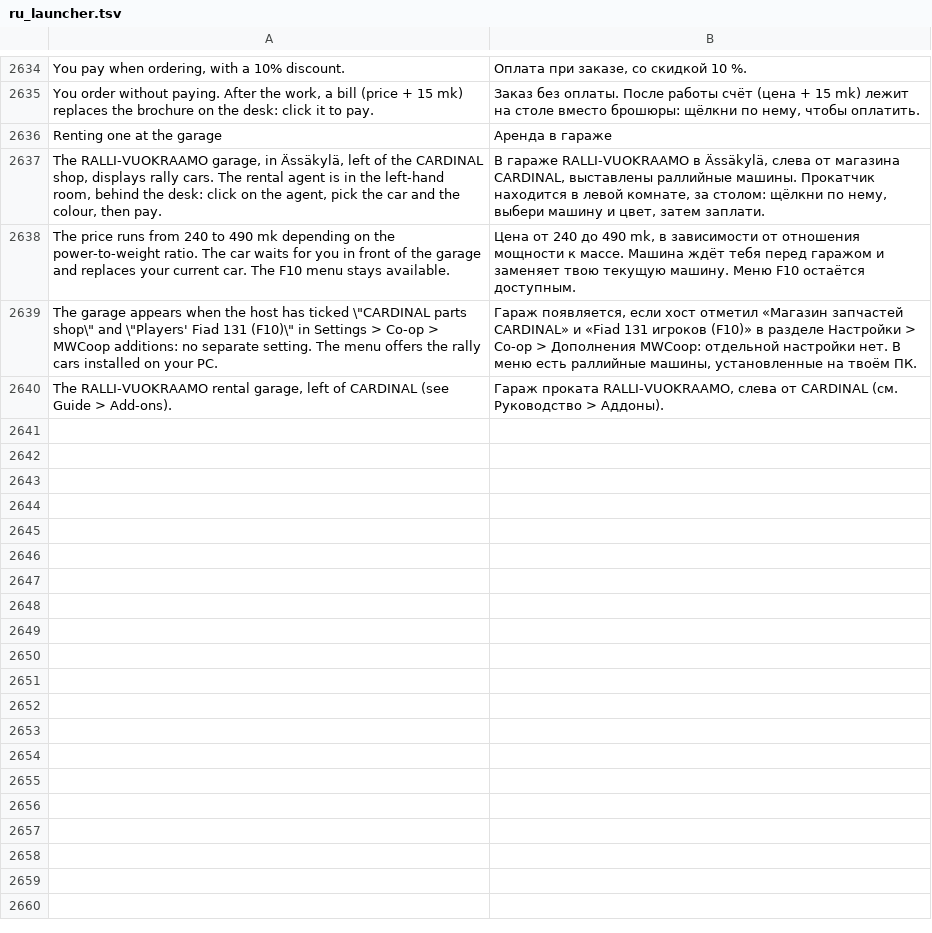
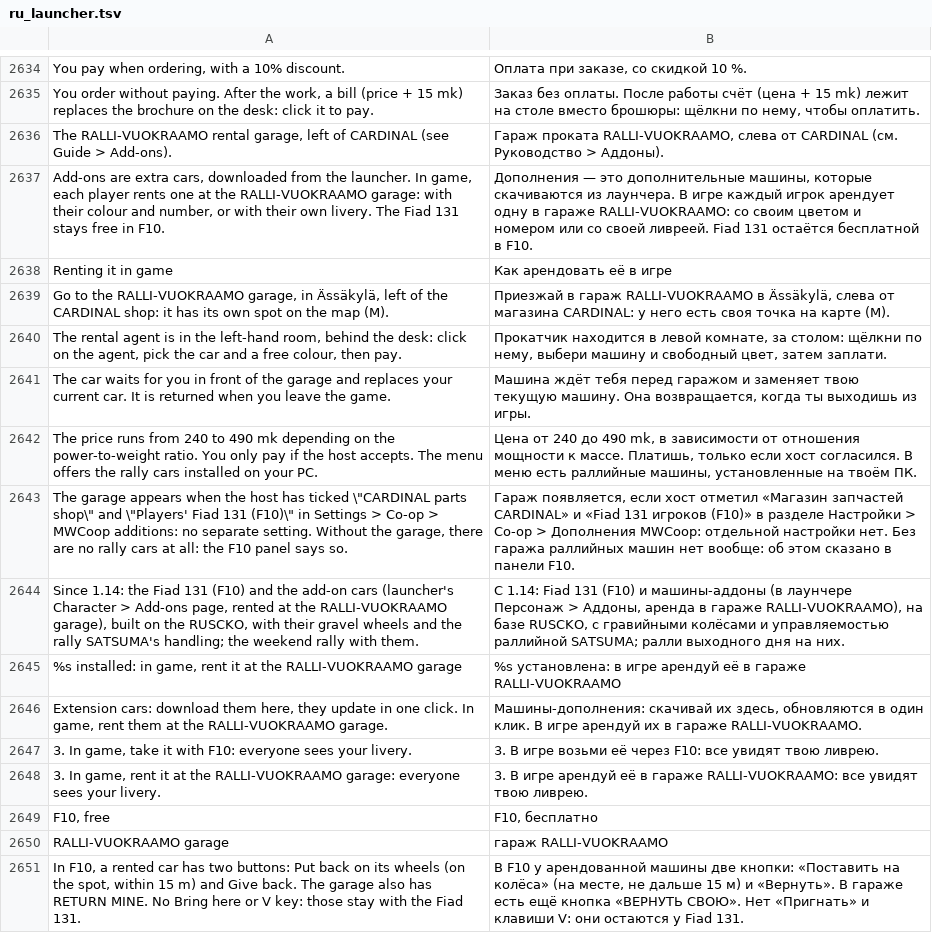
Before and after one commit to Parricidium/MWCoop, a TSV file: run/ru/ru_launcher.tsv, drawn as a sheet; only a part is shown, gaps mark what is left out.

```diff
--- a/run/ru/ru_launcher.tsv
+++ b/run/ru/ru_launcher.tsv
@@ -2635,6 +2635,17 @@ You pay when ordering, with a 10% discount.	Оплата при заказе, с
 You order without paying. After the work, a bill (price + 15 mk) replaces the brochure on the desk: click it to pay.	Заказ без оплаты. После работы счёт (цена + 15 mk) лежит на столе вместо брошюры: щёлкни по нему, чтобы оплатить.
-Renting one at the garage	Аренда в гараже
-The RALLI-VUOKRAAMO garage, in Ässäkylä, left of the CARDINAL shop, displays rally cars. The rental agent is in the left-hand room, behind the desk: click on the agent, pick the car and the colour, then pay.	В гараже RALLI-VUOKRAAMO в Ässäkylä, слева от магазина CARDINAL, выставлены раллийные машины. Прокатчик находится в левой комнате, за столом: щёлкни по нему, выбери машину и цвет, затем заплати.
-The price runs from 240 to 490 mk depending on the power-to-weight ratio. The car waits for you in front of the garage and replaces your current car. The F10 menu stays available.	Цена от 240 до 490 mk, в зависимости от отношения мощности к массе. Машина ждёт тебя перед гаражом и заменяет твою текущую машину. Меню F10 остаётся доступным.
-The garage appears when the host has ticked \"CARDINAL parts shop\" and \"Players' Fiad 131 (F10)\" in Settings > Co-op > MWCoop additions: no separate setting. The menu offers the rally cars installed on your PC.	Гараж появляется, если хост отметил «Магазин запчастей CARDINAL» и «Fiad 131 игроков (F10)» в разделе Настройки > Co-op > Дополнения MWCoop: отдельной настройки нет. В меню есть раллийные машины, установленные на твоём ПК.
 The RALLI-VUOKRAAMO rental garage, left of CARDINAL (see Guide > Add-ons).	Гараж проката RALLI-VUOKRAAMO, слева от CARDINAL (см. Руководство > Аддоны).
+Add-ons are extra cars, downloaded from the launcher. In game, each player rents one at the RALLI-VUOKRAAMO garage: with their colour and number, or with their own livery. The Fiad 131 stays free in F10.	Дополнения — это дополнительные машины, которые скачиваются из лаунчера. В игре каждый игрок арендует одну в гараже RALLI-VUOKRAAMO: со своим цветом и номером или со своей ливреей. Fiad 131 остаётся бесплатной в F10.
+Renting it in game	Как арендовать её в игре
+Go to the RALLI-VUOKRAAMO garage, in Ässäkylä, left of the CARDINAL shop: it has its own spot on the map (M).	Приезжай в гараж RALLI-VUOKRAAMO в Ässäkylä, слева от магазина CARDINAL: у него есть своя точка на карте (M).
+The rental agent is in the left-hand room, behind the desk: click on the agent, pick the car and a free colour, then pay.	Прокатчик находится в левой комнате, за столом: щёлкни по нему, выбери машину и свободный цвет, затем заплати.
+The car waits for you in front of the garage and replaces your current car. It is returned when you leave the game.	Машина ждёт тебя перед гаражом и заменяет твою текущую машину. Она возвращается, когда ты выходишь из игры.
+The price runs from 240 to 490 mk depending on the power-to-weight ratio. You only pay if the host accepts. The menu offers the rally cars installed on your PC.	Цена от 240 до 490 mk, в зависимости от отношения мощности к массе. Платишь, только если хост согласился. В меню есть раллийные машины, установленные на твоём ПК.
+The garage appears when the host has ticked \"CARDINAL parts shop\" and \"Players' Fiad 131 (F10)\" in Settings > Co-op > MWCoop additions: no separate setting. Without the garage, there are no rally cars at all: the F10 panel says so.	Гараж появляется, если хост отметил «Магазин запчастей CARDINAL» и «Fiad 131 игроков (F10)» в разделе Настройки > Co-op > Дополнения MWCoop: отдельной настройки нет. Без гаража раллийных машин нет вообще: об этом сказано в панели F10.
+Since 1.14: the Fiad 131 (F10) and the add-on cars (launcher's Character > Add-ons page, rented at the RALLI-VUOKRAAMO garage), built on the RUSCKO, with their gravel wheels and the rally SATSUMA's handling; the weekend rally with them.	С 1.14: Fiad 131 (F10) и машины-аддоны (в лаунчере Персонаж > Аддоны, аренда в гараже RALLI-VUOKRAAMO), на базе RUSCKO, с гравийными колёсами и управляемостью раллийной SATSUMA; ралли выходного дня на них.
+%s installed: in game, rent it at the RALLI-VUOKRAAMO garage	%s установлена: в игре арендуй её в гараже RALLI-VUOKRAAMO
+Extension cars: download them here, they update in one click. In game, rent them at the RALLI-VUOKRAAMO garage.	Машины-дополнения: скачивай их здесь, обновляются в один клик. В игре арендуй их в гараже RALLI-VUOKRAAMO.
+3. In game, take it with F10: everyone sees your livery.	3. В игре возьми её через F10: все увидят твою ливрею.
+3. In game, rent it at the RALLI-VUOKRAAMO garage: everyone sees your livery.	3. В игре арендуй её в гараже RALLI-VUOKRAAMO: все увидят твою ливрею.
+F10, free	F10, бесплатно
+RALLI-VUOKRAAMO garage	гараж RALLI-VUOKRAAMO
+In F10, a rented car has two buttons: Put back on its wheels (on the spot, within 15 m) and Give back. The garage also has RETURN MINE. No Bring here or V key: those stay with the Fiad 131.	В F10 у арендованной машины две кнопки: «Поставить на колёса» (на месте, не дальше 15 м) и «Вернуть». В гараже есть ещё кнопка «ВЕРНУТЬ СВОЮ». Нет «Пригнать» и клавиши V: они остаются у Fiad 131.
```
Also changed, not shown: run/ar/ar_launcher.tsv, 8 other files.
